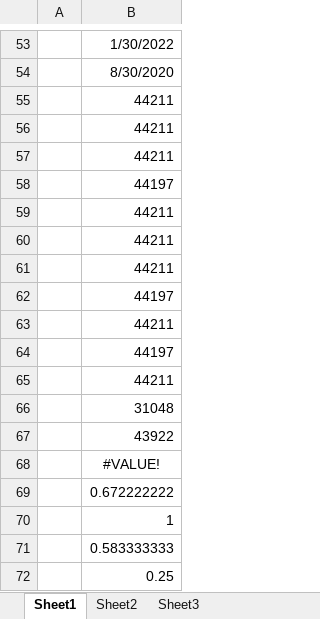
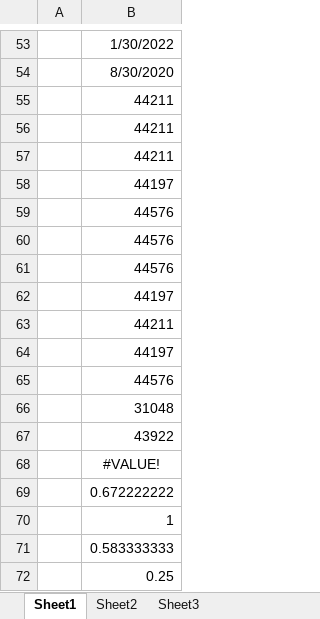
Before and after one commit to heykieran/xl-parse-clj, an Excel workbook: resources/TEST1.xlsx, sheet Sheet1, drawn as a sheet; only a part is shown, gaps mark what is left out; values as stored, in another font and other column widths than the file's, no borders; the diff names each change by its address in the sheet, - before the commit and + after, or states it on an @@ line.

```diff
--- a/resources/TEST1.xlsx (sheet Sheet1)
+++ b/resources/TEST1.xlsx (sheet Sheet1)
-B59:B61: 44211
+B59:B61: 44576
-B65: 44211
+B65: 44576
```
Also changed, not shown: 6 other files.
